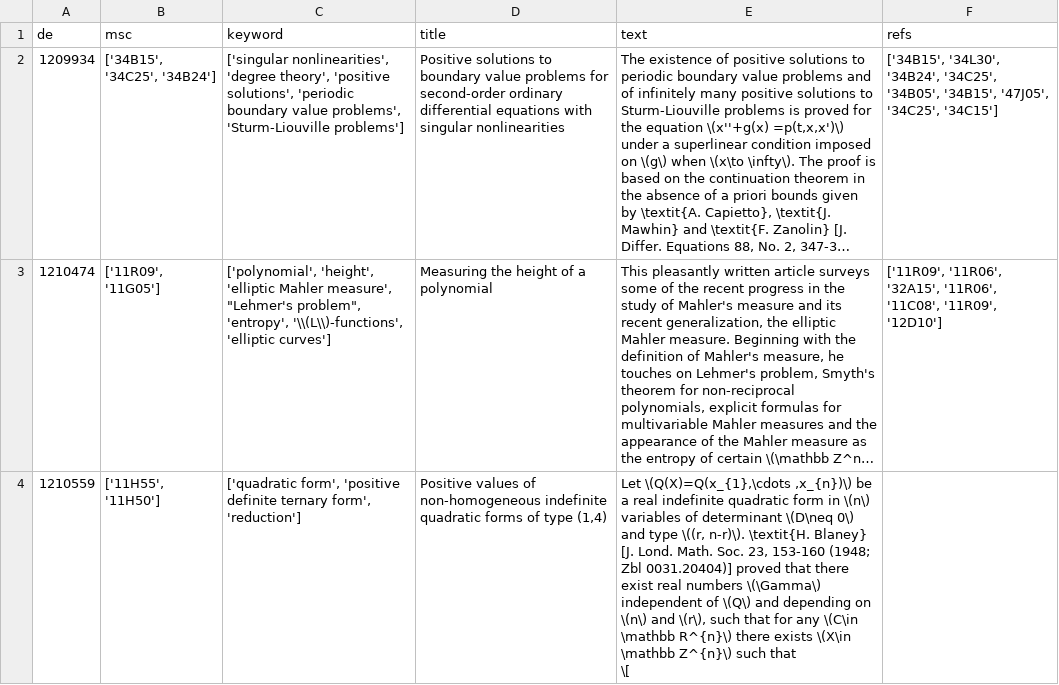
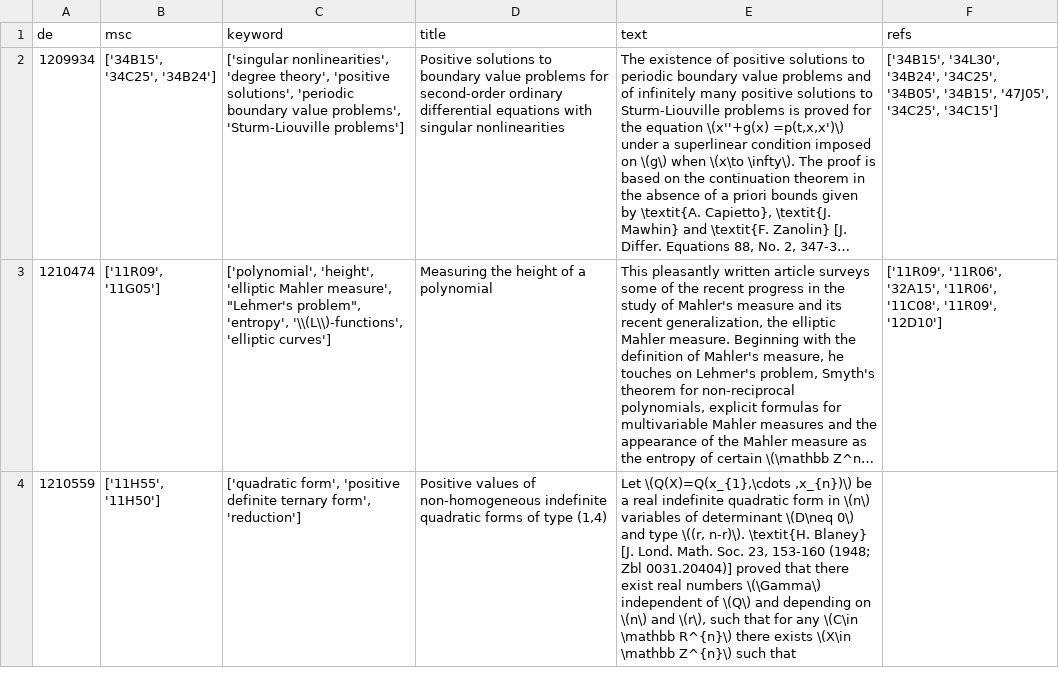
Before and after one commit to zbMATHOpen/mscHarvester, a CSV file: sample.csv, drawn as a sheet; long unchanged cells end in …; ↵ is a line break in a cell; the diff names each change by its address in the sheet, - before the commit and + after, or states it on an @@ line.

Commit message:
Add sample csv file

```diff
--- a/sample.csv
+++ b/sample.csv
-E4 (text): …such that ↵ \[
+E4 (text): …such that
```
